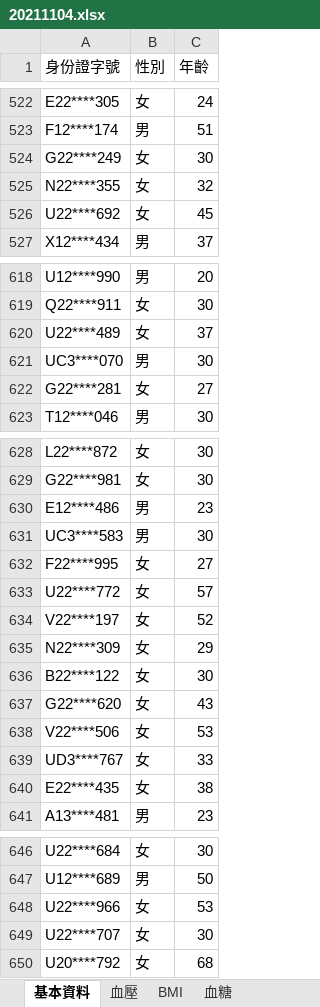
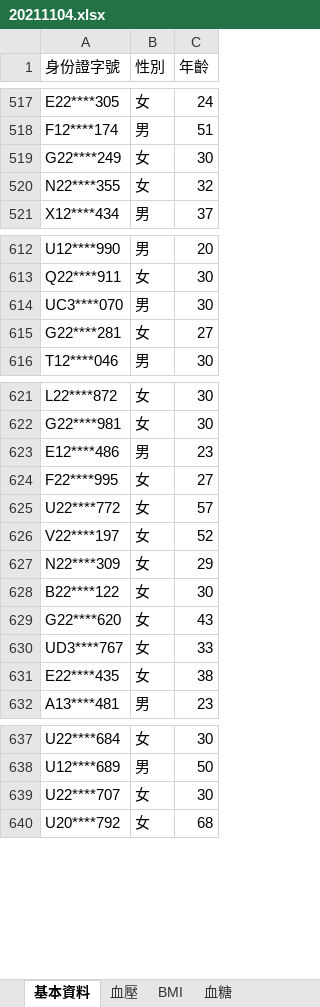
Before and after one commit to fromme100/fromme100.github.io, an Excel workbook: 20211104.xlsx, sheet 基本資料, drawn as a sheet; only a part is shown, gaps mark what is left out; values as stored, in another font and other column widths than the file's, no borders; the diff covers the shown part only; the diff names each change by its address in the sheet, - before the commit and + after, or states it on an @@ line.

```diff
--- a/20211104.xlsx (sheet 基本資料)
+++ b/20211104.xlsx (sheet 基本資料)
-row 526: U22****692 | 女 | 45
-row 620: U22****489 | 女 | 37
-row 631: UC3****583 | 男 | 30
-row 638: V22****506 | 女 | 53
-row 648: U22****966 | 女 | 53
```
Also changed, not shown: 12 removed rows elsewhere in this sheet, 20211105.xlsx, 1 other file.
